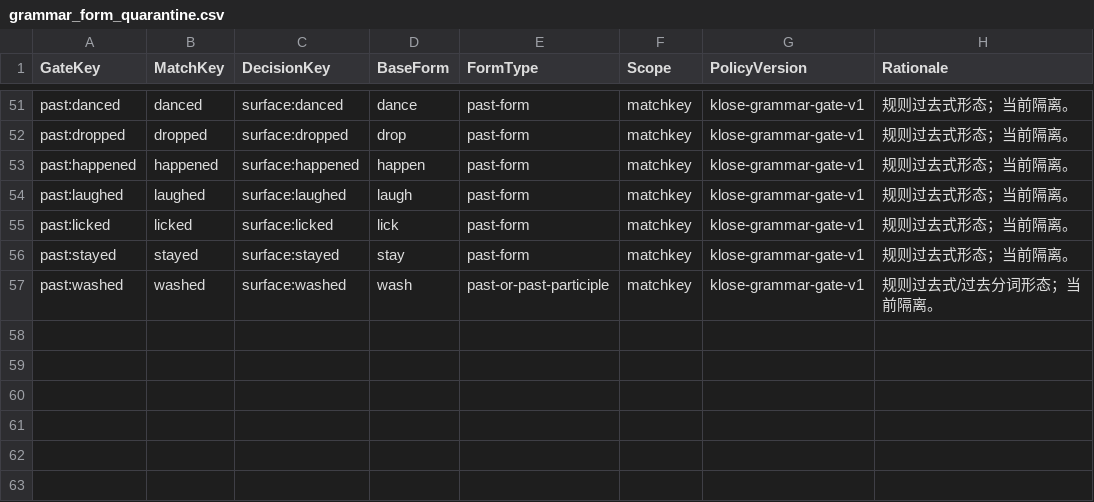
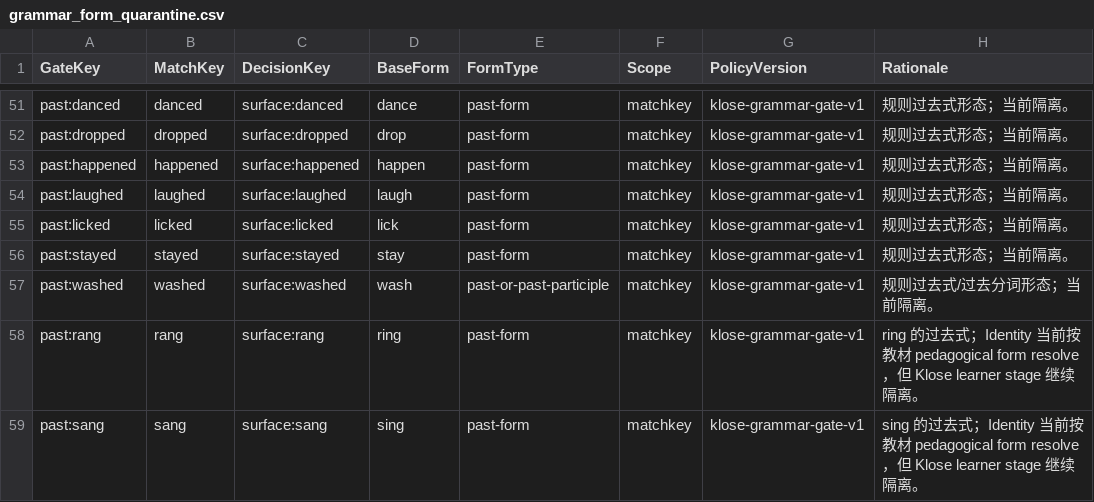
Before and after one commit to whisper-wind17/English, a CSV file: anki/klose/third_party_vocabulary/learner/grammar_form_quarantine.csv, drawn as a sheet; only a part is shown, gaps mark what is left out.

```diff
--- a/anki/klose/third_party_vocabulary/learner/grammar_form_quarantine.csv
+++ b/anki/klose/third_party_vocabulary/learner/grammar_form_quarantine.csv
@@ -57 +57,3 @@ past:stayed,stayed,surface:stayed,stay,past-form,matchkey,klose-grammar-gate-v1,
 past:washed,washed,surface:washed,wash,past-or-past-participle,matchkey,klose-grammar-gate-v1,规则过去式/过去分词形态；当前隔离。
+past:rang,rang,surface:rang,ring,past-form,matchkey,klose-grammar-gate-v1,ring 的过去式；Identity 当前按教材 pedagogical form resolve，但 Klose learner stage 继续隔离。
+past:sang,sang,surface:sang,sing,past-form,matchkey,klose-grammar-gate-v1,sing 的过去式；Identity 当前按教材 pedagogical form resolve，但 Klose learner stage 继续隔离。
```
Also changed, not shown: 2 other files.
